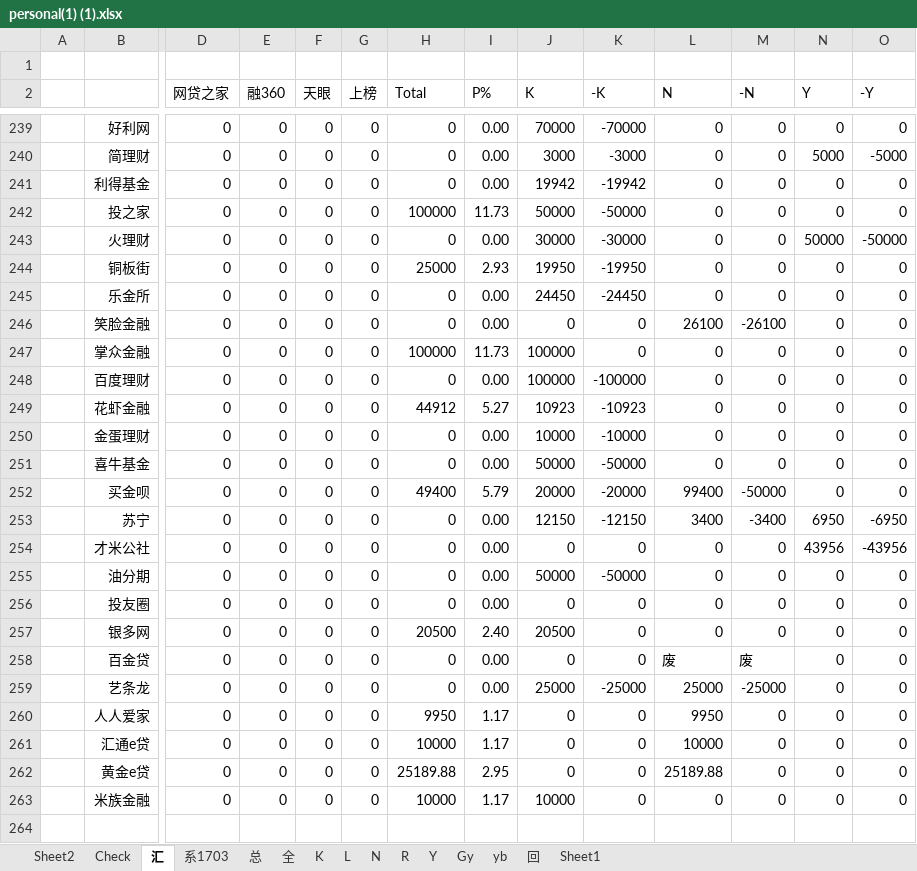
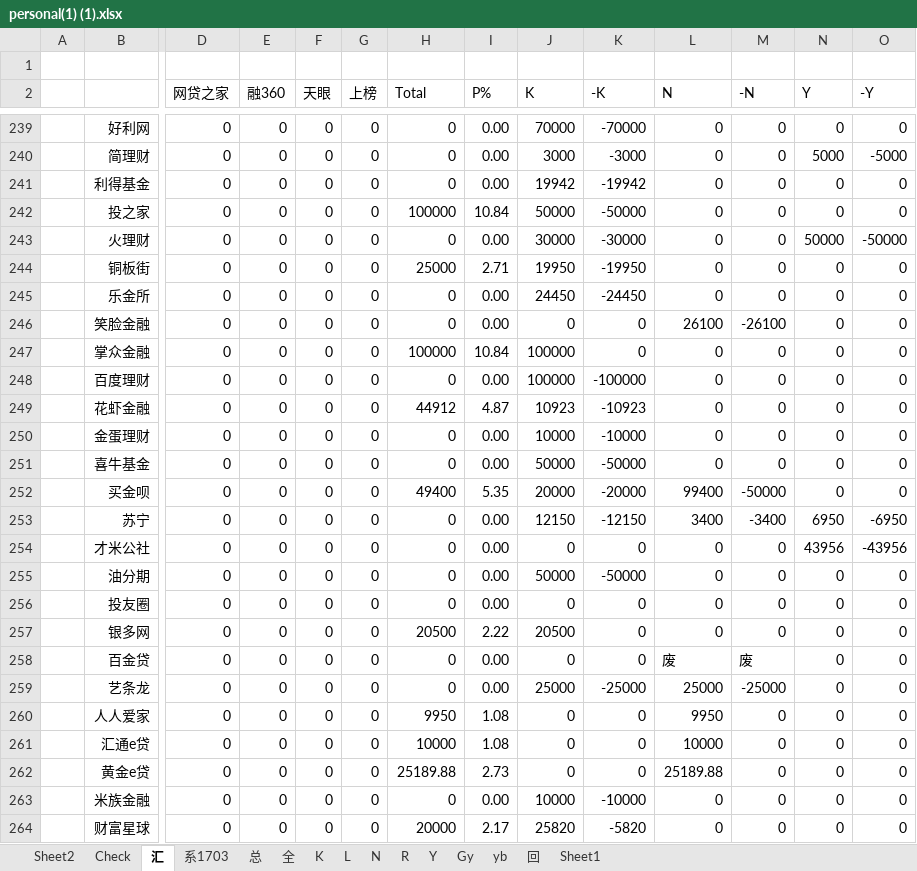
Before and after one commit to Kingva/minibondforstaging, an Excel workbook: aptop/personal(1) (1).xlsx, sheet 汇, drawn as a sheet; only a part is shown, gaps mark what is left out; values as stored, in another font and other column widths than the file's, no borders; rows hold the shown columns only; the diff covers the shown part only; the diff names each change by its address in the sheet, - before the commit and + after, or states it on an @@ line.

```diff
--- a/aptop/personal(1) (1).xlsx (sheet 汇)
+++ b/aptop/personal(1) (1).xlsx (sheet 汇)
-I242 (P%): 11.73
+I242 (P%): 10.84
-I244 (P%): 2.93
+I244 (P%): 2.71
-I247 (P%): 11.73
+I247 (P%): 10.84
-I249 (P%): 5.27
+I249 (P%): 4.87
-I252 (P%): 5.79
+I252 (P%): 5.35
-I257 (P%): 2.40
+I257 (P%): 2.22
-I260:I261 (P%): 1.17
+I260:I261 (P%): 1.08
-I262 (P%): 2.95
+I262 (P%): 2.73
-H263 (Total): 10000
+H263 (Total): 0
-I263 (P%): 1.17
+I263 (P%): 0.00
-K263 (-K): 0
+K263 (-K): -10000
+row 264:  | 财富星球 | 0 | 0 | 0 | 0 | 20000 | 2.17 | 25820 | -5820 | 0 | 0 | 0 | 0
```
Also changed, not shown: 24 edited cells elsewhere in this sheet, sheet 总, sheet Gy, sheet 回, sheet R, sheet K.
